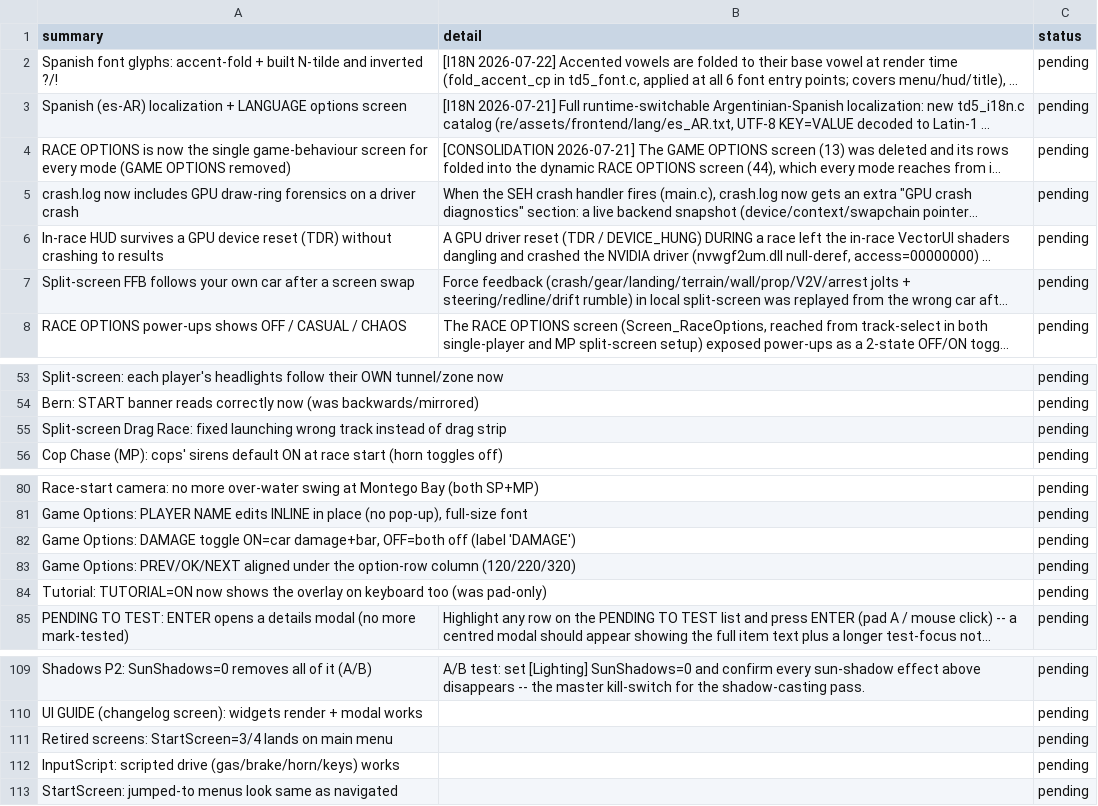
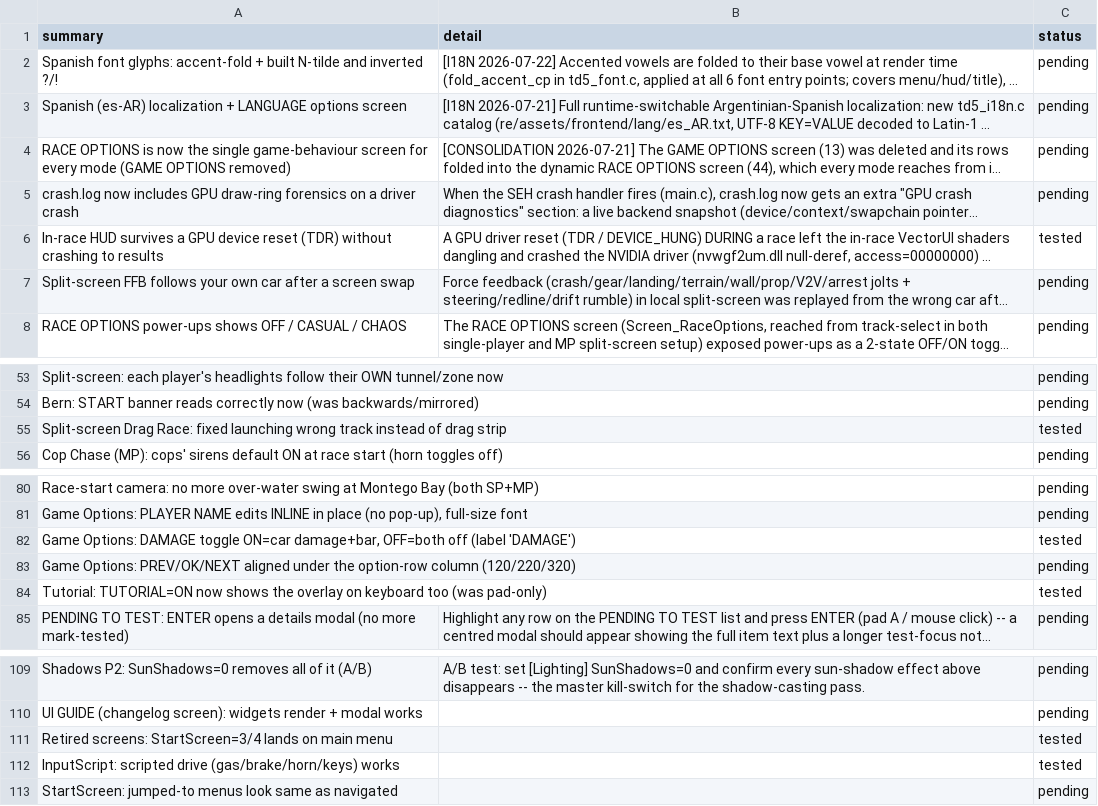
Before and after one commit to nanofives/TD5RE, a CSV file: td5mod/src/td5re/pending_to_test.csv, drawn as a sheet; only a part is shown, gaps mark what is left out; long unchanged cells end in …; the diff names each change by its address in the sheet, - before the commit and + after, or states it on an @@ line.

```diff
--- a/td5mod/src/td5re/pending_to_test.csv
+++ b/td5mod/src/td5re/pending_to_test.csv
-C6 (status): pending
+C6 (status): tested
-C55 (status): pending
+C55 (status): tested
-C82 (status): pending
+C82 (status): tested
-C84 (status): pending
+C84 (status): tested
-C111:C112 (status): pending
+C111:C112 (status): tested
```
Also changed, not shown: 6 other files.
